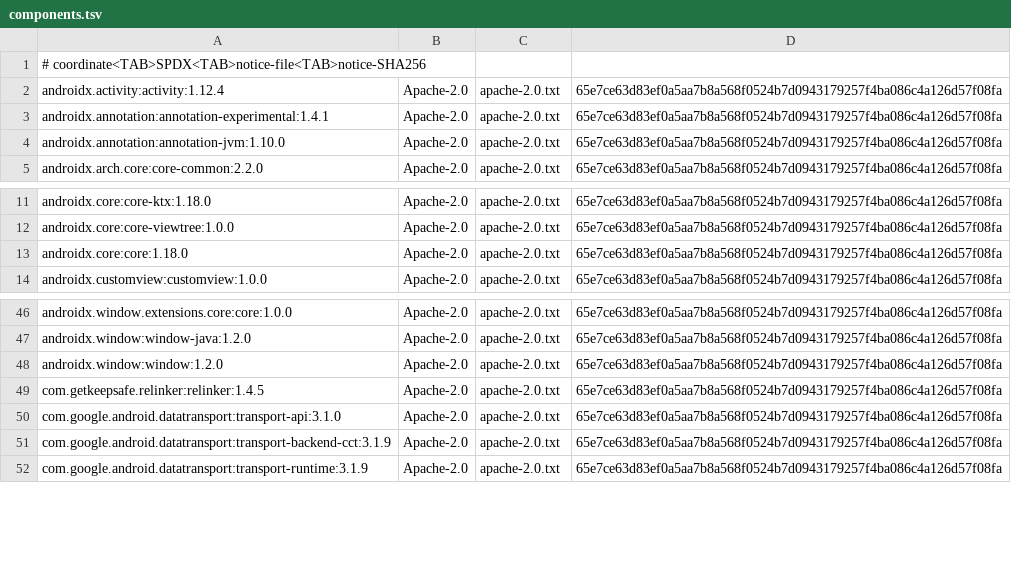
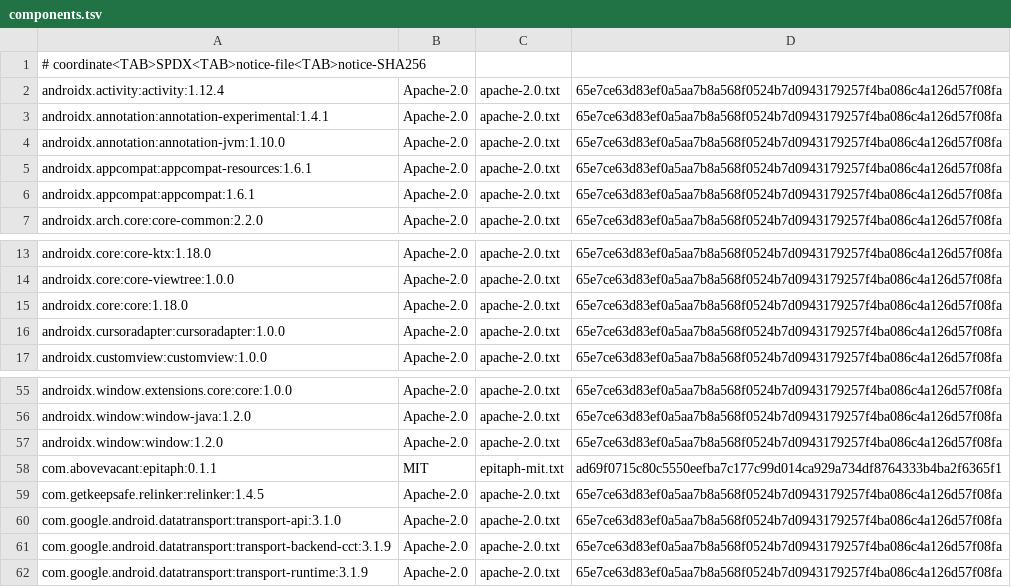
Before and after one commit to nks-hub/nks-nextcloud-talk, a TSV file: apps/mobile/android/app/release-licenses/components.tsv, drawn as a sheet; only a part is shown, gaps mark what is left out; the diff covers the shown part only.

```diff
--- a/apps/mobile/android/app/release-licenses/components.tsv
+++ b/apps/mobile/android/app/release-licenses/components.tsv
@@ -4,2 +4,4 @@ androidx.annotation:annotation-experimental:1.4.1	Apache-2.0	apache-2.0.txt	65e7
 androidx.annotation:annotation-jvm:1.10.0	Apache-2.0	apache-2.0.txt	65e7ce63d83ef0a5aa7b8a568f0524b7d0943179257f4ba086c4a126d57f08fa
+androidx.appcompat:appcompat-resources:1.6.1	Apache-2.0	apache-2.0.txt	65e7ce63d83ef0a5aa7b8a568f0524b7d0943179257f4ba086c4a126d57f08fa
+androidx.appcompat:appcompat:1.6.1	Apache-2.0	apache-2.0.txt	65e7ce63d83ef0a5aa7b8a568f0524b7d0943179257f4ba086c4a126d57f08fa
 androidx.arch.core:core-common:2.2.0	Apache-2.0	apache-2.0.txt	65e7ce63d83ef0a5aa7b8a568f0524b7d0943179257f4ba086c4a126d57f08fa
@@ -13,2 +15,3 @@ androidx.core:core-viewtree:1.0.0	Apache-2.0	apache-2.0.txt	65e7ce63d83ef0a5aa7b
 androidx.core:core:1.18.0	Apache-2.0	apache-2.0.txt	65e7ce63d83ef0a5aa7b8a568f0524b7d0943179257f4ba086c4a126d57f08fa
+androidx.cursoradapter:cursoradapter:1.0.0	Apache-2.0	apache-2.0.txt	65e7ce63d83ef0a5aa7b8a568f0524b7d0943179257f4ba086c4a126d57f08fa
 androidx.customview:customview:1.0.0	Apache-2.0	apache-2.0.txt	65e7ce63d83ef0a5aa7b8a568f0524b7d0943179257f4ba086c4a126d57f08fa
@@ -48,2 +57,3 @@ androidx.window:window-java:1.2.0	Apache-2.0	apache-2.0.txt	65e7ce63d83ef0a5aa7b
 androidx.window:window:1.2.0	Apache-2.0	apache-2.0.txt	65e7ce63d83ef0a5aa7b8a568f0524b7d0943179257f4ba086c4a126d57f08fa
+com.abovevacant:epitaph:0.1.1	MIT	epitaph-mit.txt	ad69f0715c80c5550eefba7c177c99d014ca929a734df8764333b4ba2f6365f1
 com.getkeepsafe.relinker:relinker:1.4.5	Apache-2.0	apache-2.0.txt	65e7ce63d83ef0a5aa7b8a568f0524b7d0943179257f4ba086c4a126d57f08fa
```
Also changed, not shown: 13 added rows and 1 edited cell elsewhere in this file, 4 other files.
